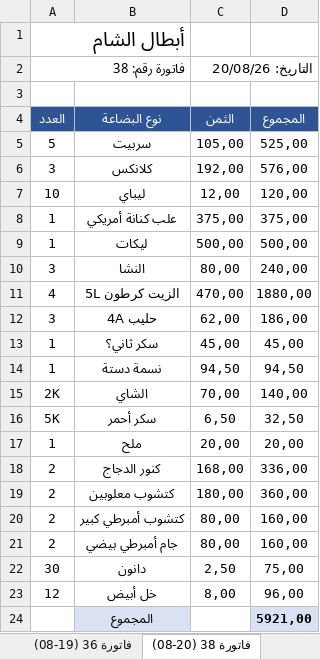
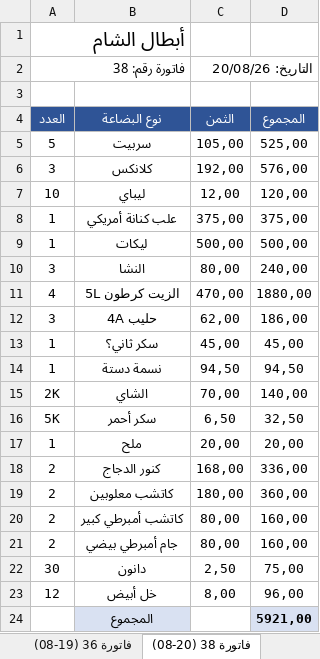
Before and after one commit to achraf1950sadaoui-dot/webcite-create, an Excel workbook: فاتورة_أبطال_الشام.xlsx, sheet فاتورة 38 (20-08), drawn as a sheet; values as stored, in another font and other column widths than the file's, no borders; the diff names each change by its address in the sheet, - before the commit and + after, or states it on an @@ line.

```diff
--- a/فاتورة_أبطال_الشام.xlsx (sheet فاتورة 38 (20-08))
+++ b/فاتورة_أبطال_الشام.xlsx (sheet فاتورة 38 (20-08))
-B19 (نوع البضاعة): كتشوب معلوبين
+B19 (نوع البضاعة): كاتشب معلوبين
-B20 (نوع البضاعة): كتشوب أمبرطي كبير
+B20 (نوع البضاعة): كاتشب أمبرطي كبير
```
Also changed, not shown: sheet فاتورة 43-44 (22-08), sheet فاتورة 6-07, sheet فاتورة 27, sheet فاتورة 20 (15-08), sheet فاتورة U1 (03-08), sheet فاتورة 21 (07-08), 21 more sheets.
